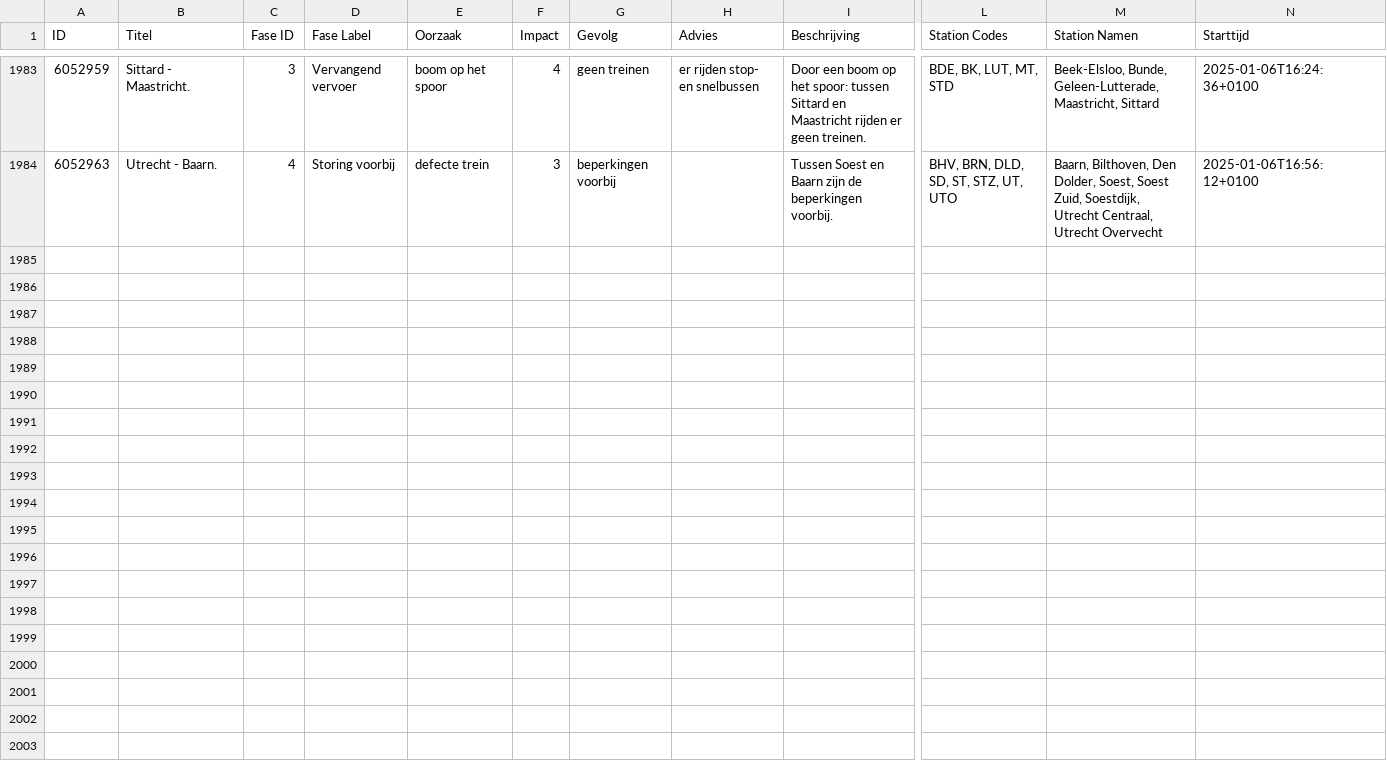
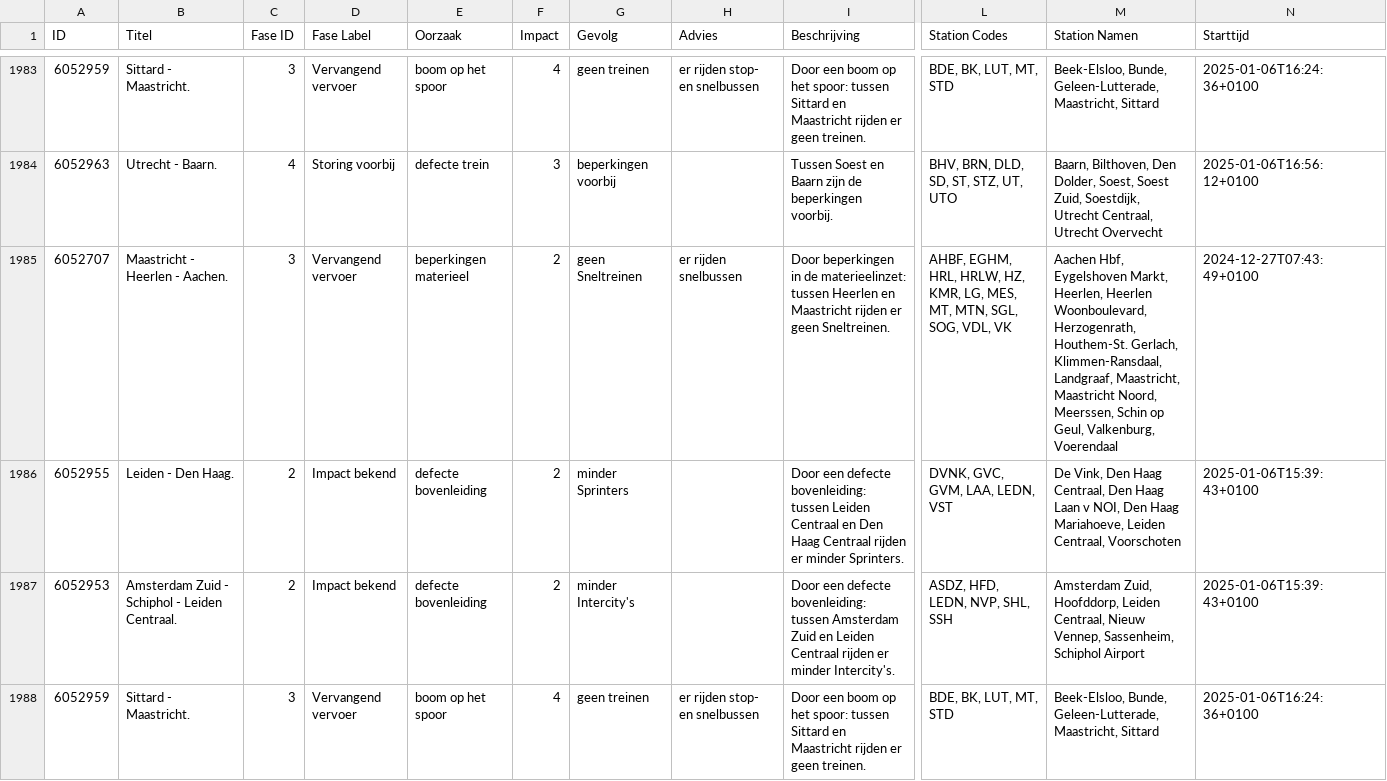
Before and after one commit to maartensiffels/verstoringen-ns, a CSV file: verstoringen-dienstregeling-ns-2025.csv, drawn as a sheet; only a part is shown, gaps mark what is left out; rows hold the shown columns only; the diff covers the shown part only; the diff names each change by its address in the sheet, - before the commit and + after, or states it on an @@ line.

```diff
--- a/verstoringen-dienstregeling-ns-2025.csv
+++ b/verstoringen-dienstregeling-ns-2025.csv
+row 1985: 6052707 | Maastricht - Heerlen - Aachen. | 3 | Vervangend vervoer | beperkingen materieel | 2 | geen Sneltreinen | er rijden snelbussen | Door beperkingen in de materieelinzet: tussen Heerlen en Maastricht rijden er geen Sneltreinen. | AHBF, EGHM, HRL, HRLW, HZ, KMR, LG, MES, MT, MTN, SGL, SOG, VDL, VK | Aachen Hbf, Eygelshoven Markt, Heerlen, Heerlen Woonboulevard, Herzogenrath, Houthem-St. Gerlach, Klimmen-Ransdaal, Landgraaf, Maastricht, Maastricht Noord, Meerssen, Schin op Geul, Valkenburg, Voerendaal | 2024-12-27T07:43:49+0100
+row 1986: 6052955 | Leiden - Den Haag. | 2 | Impact bekend | defecte bovenleiding | 2 | minder Sprinters |  | Door een defecte bovenleiding: tussen Leiden Centraal en Den Haag Centraal rijden er minder Sprinters. | DVNK, GVC, GVM, LAA, LEDN, VST | De Vink, Den Haag Centraal, Den Haag Laan v NOI, Den Haag Mariahoeve, Leiden Centraal, Voorschoten | 2025-01-06T15:39:43+0100
+row 1987: 6052953 | Amsterdam Zuid - Schiphol - Leiden Centraal. | 2 | Impact bekend | defecte bovenleiding | 2 | minder Intercity's |  | Door een defecte bovenleiding: tussen Amsterdam Zuid en Leiden Centraal rijden er minder Intercity's. | ASDZ, HFD, LEDN, NVP, SHL, SSH | Amsterdam Zuid, Hoofddorp, Leiden Centraal, Nieuw Vennep, Sassenheim, Schiphol Airport | 2025-01-06T15:39:43+0100
+row 1988: 6052959 | Sittard - Maastricht. | 3 | Vervangend vervoer | boom op het spoor | 4 | geen treinen | er rijden stop- en snelbussen | Door een boom op het spoor: tussen Sittard en Maastricht rijden er geen treinen. | BDE, BK, LUT, MT, STD | Beek-Elsloo, Bunde, Geleen-Lutterade, Maastricht, Sittard | 2025-01-06T16:24:36+0100
```
Also changed, not shown: 3 added rows elsewhere in this file.
